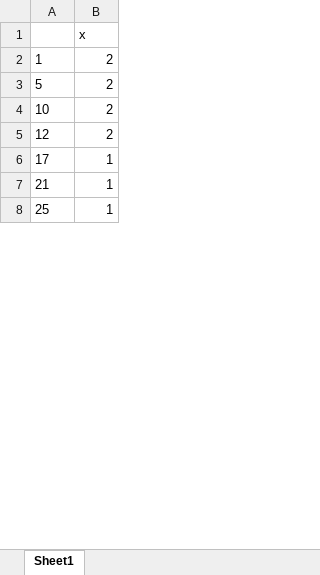
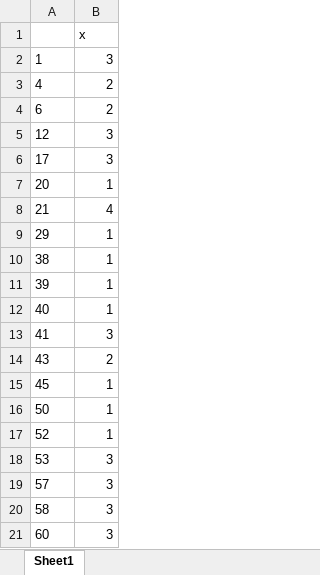
Before and after one commit to varali/lda-lsa, an Excel workbook: ldaresults_test_set_sorted_curatedafg_100.xlsx, sheet Sheet1, drawn as a sheet; only a part is shown; the shorter side is filled out with more unchanged rows; values as stored, in another font and other column widths than the file's, no borders; addresses are those after the commit; the diff covers the shown part only; the diff names each change by its address in the sheet, - before the commit and + after, or states it on an @@ line.

```diff
--- a/ldaresults_test_set_sorted_curatedafg_100.xlsx (sheet Sheet1)
+++ b/ldaresults_test_set_sorted_curatedafg_100.xlsx (sheet Sheet1)
-B2: 2
+B2: 3
-A3: 5
+A3: 4
-A4: 10
+A4: 6
-B5: 2
+B5: 3
-B6: 1
+B6: 3
+row 7: 20 | 1
-B8: 1
+B8: 4
+row 9: 29 | 1
+row 10: 38 | 1
+row 11: 39 | 1
+row 12: 40 | 1
+row 13: 41 | 3
+row 14: 43 | 2
+row 15: 45 | 1
+row 16: 50 | 1
+row 17: 52 | 1
+row 18: 53 | 3
+row 19: 57 | 3
+row 20: 58 | 3
+row 21: 60 | 3
```
Also changed, not shown: 51 added rows, 15 removed rows and 3 moved rows elsewhere in this sheet, ldaresults_curatedafg_100_5.xlsx, ldaresults_sorted_curatedafg_100.xlsx, 19 other files.
